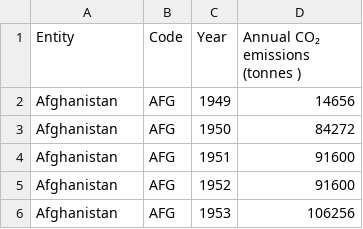
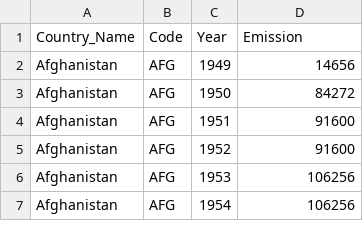
Before and after one commit to lipflip010/dbs-project, a CSV file: data/co2_emission.csv, drawn as a sheet; only a part is shown; the shorter side is filled out with more unchanged rows.

Commit message:
Added import for co2_emission.csv

```diff
--- a/data/co2_emission.csv
+++ b/data/co2_emission.csv
@@ -1,2 +1,2 @@
-Entity,Code,Year,Annual CO₂ emissions (tonnes )
+Country_Name,Code,Year,Emission
 Afghanistan,AFG,1949,14656
```
Also changed, not shown: 3 other files.
